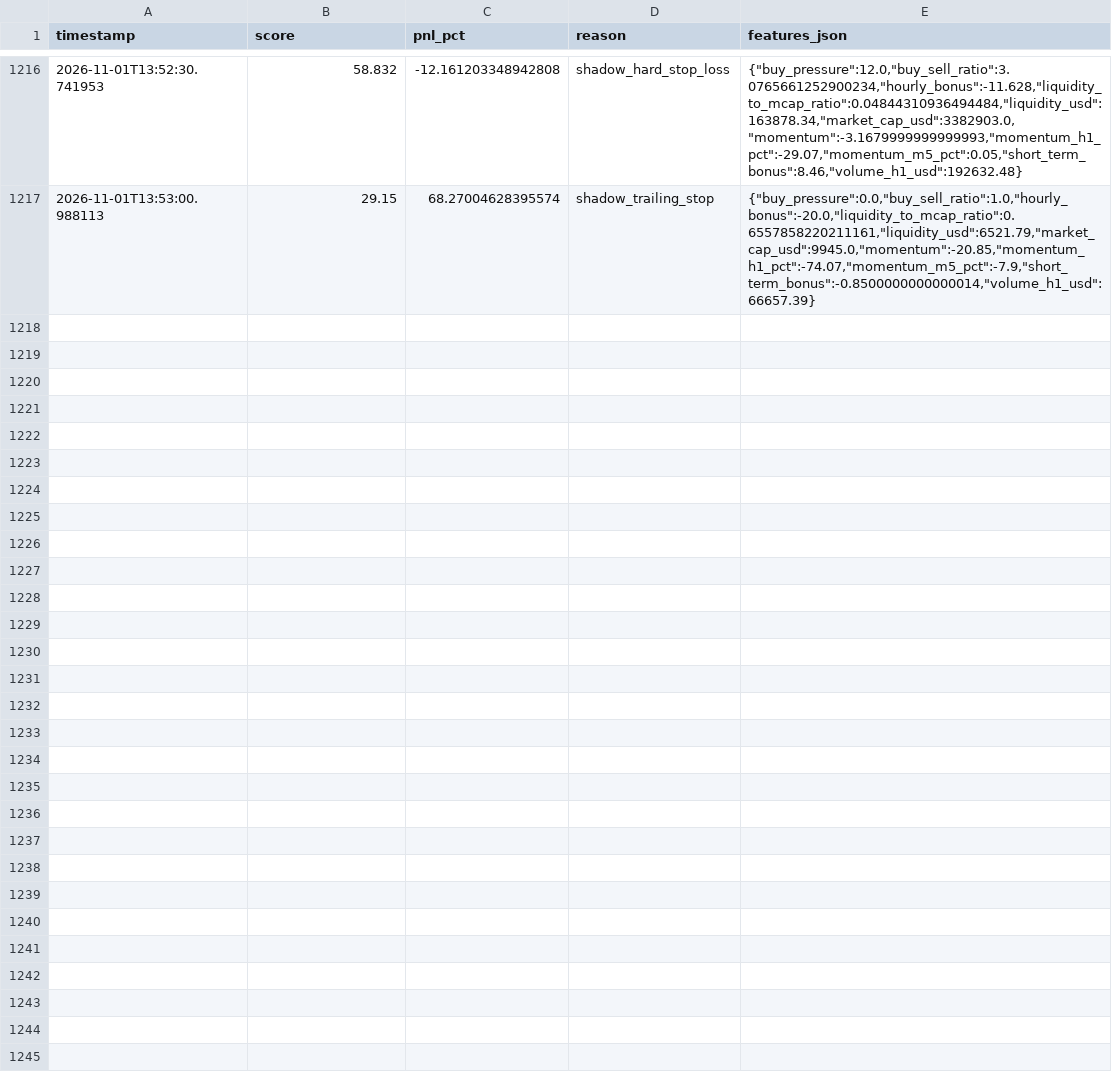
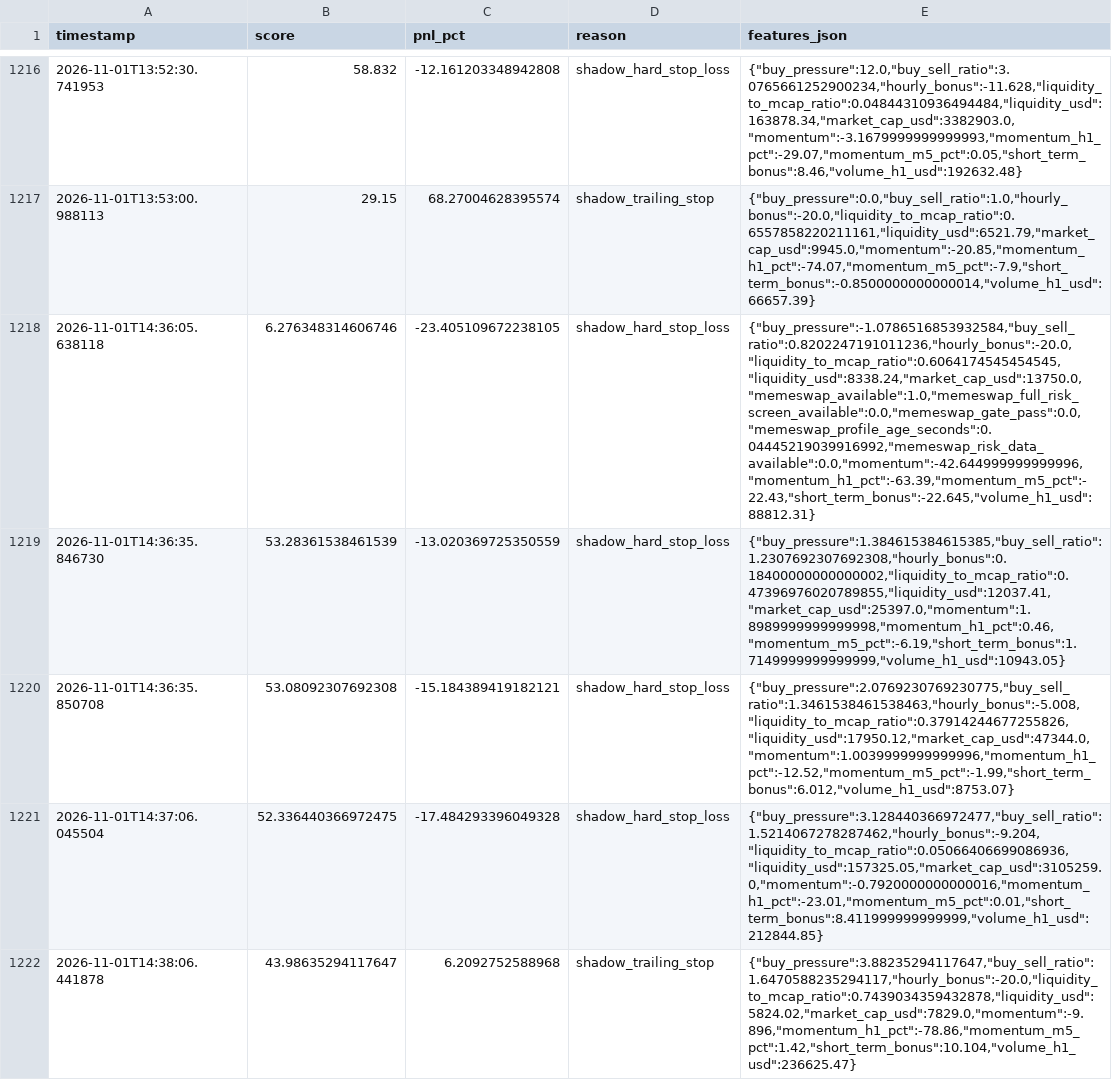
Before and after one commit to amincanani1985-web/meme-scanner-bot, a CSV file: paper_account/shadow_observations.csv, drawn as a sheet; only a part is shown, gaps mark what is left out; the diff names each change by its address in the sheet, - before the commit and + after, or states it on an @@ line.

```diff
--- a/paper_account/shadow_observations.csv
+++ b/paper_account/shadow_observations.csv
+row 1218: 2026-11-01T14:36:05.638118 | 6.276348314606746 | -23.405109672238105 | shadow_hard_stop_loss | {"buy_pressure":-1.0786516853932584,"buy_sell_ratio":0.8202247191011236,"hourly_bonus":-20.0,"liquidity_to_mcap_ratio":0.6064174545454545,"liquidity_usd":8338.24,"market_cap_usd":13750.0,"memeswap_available":1.0,"memeswap_full_risk_screen_available":0.0,"memeswap_gate_pass":0.0,"memeswap_profile_age_seconds":0.04445219039916992,"memeswap_risk_data_available":0.0,"momentum":-42.644999999999996,"momentum_h1_pct":-63.39,"momentum_m5_pct":-22.43,"short_term_bonus":-22.645,"volume_h1_usd":88812.31}
+row 1219: 2026-11-01T14:36:35.846730 | 53.28361538461539 | -13.020369725350559 | shadow_hard_stop_loss | {"buy_pressure":1.384615384615385,"buy_sell_ratio":1.2307692307692308,"hourly_bonus":0.18400000000000002,"liquidity_to_mcap_ratio":0.47396976020789855,"liquidity_usd":12037.41,"market_cap_usd":25397.0,"momentum":1.8989999999999998,"momentum_h1_pct":0.46,"momentum_m5_pct":-6.19,"short_term_bonus":1.7149999999999999,"volume_h1_usd":10943.05}
+row 1220: 2026-11-01T14:36:35.850708 | 53.08092307692308 | -15.184389419182121 | shadow_hard_stop_loss | {"buy_pressure":2.0769230769230775,"buy_sell_ratio":1.3461538461538463,"hourly_bonus":-5.008,"liquidity_to_mcap_ratio":0.37914244677255826,"liquidity_usd":17950.12,"market_cap_usd":47344.0,"momentum":1.0039999999999996,"momentum_h1_pct":-12.52,"momentum_m5_pct":-1.99,"short_term_bonus":6.012,"volume_h1_usd":8753.07}
+row 1221: 2026-11-01T14:37:06.045504 | 52.336440366972475 | -17.484293396049328 | shadow_hard_stop_loss | {"buy_pressure":3.128440366972477,"buy_sell_ratio":1.5214067278287462,"hourly_bonus":-9.204,"liquidity_to_mcap_ratio":0.05066406699086936,"liquidity_usd":157325.05,"market_cap_usd":3105259.0,"momentum":-0.7920000000000016,"momentum_h1_pct":-23.01,"momentum_m5_pct":0.01,"short_term_bonus":8.411999999999999,"volume_h1_usd":212844.85}
+row 1222: 2026-11-01T14:38:06.441878 | 43.98635294117647 | 6.2092752588968 | shadow_trailing_stop | {"buy_pressure":3.88235294117647,"buy_sell_ratio":1.6470588235294117,"hourly_bonus":-20.0,"liquidity_to_mcap_ratio":0.7439034359432878,"liquidity_usd":5824.02,"market_cap_usd":7829.0,"momentum":-9.896,"momentum_h1_pct":-78.86,"momentum_m5_pct":1.42,"short_term_bonus":10.104,"volume_h1_usd":236625.47}
```
Also changed, not shown: 10 other files.
